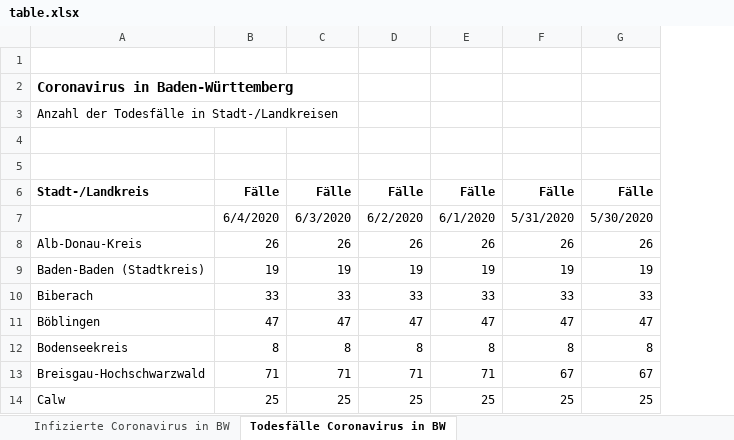
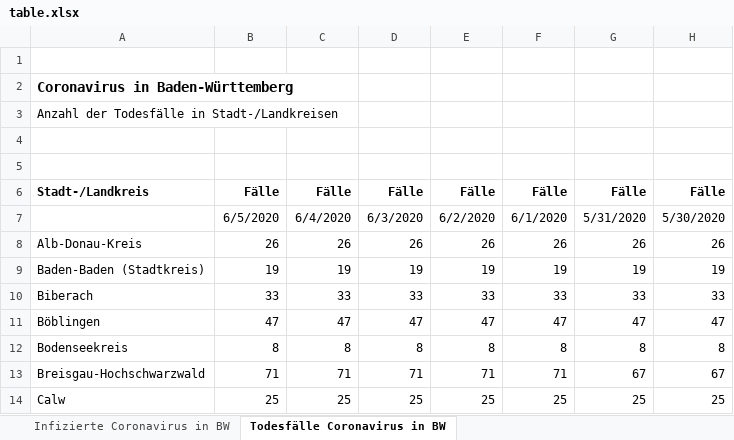
Before and after one commit to taufanardi/BW-corona-map, an Excel workbook: assets/table.xlsx, sheet Todesfälle Coronavirus in BW, drawn as a sheet; only a part is shown; values as stored, in another font and other column widths than the file's, no borders; the diff names each change by its address in the sheet, - before the commit and + after, or states it on an @@ line.

```diff
--- a/assets/table.xlsx (sheet Todesfälle Coronavirus in BW)
+++ b/assets/table.xlsx (sheet Todesfälle Coronavirus in BW)
+column B, rows 6-14: Fälle | 6/5/2020 | 26 | 19 | 33 | 47 | 8 | 71 | 25
```
Also changed, not shown: sheet Infizierte Coronavirus in BW, formulas that keep their value, 2 other files.
